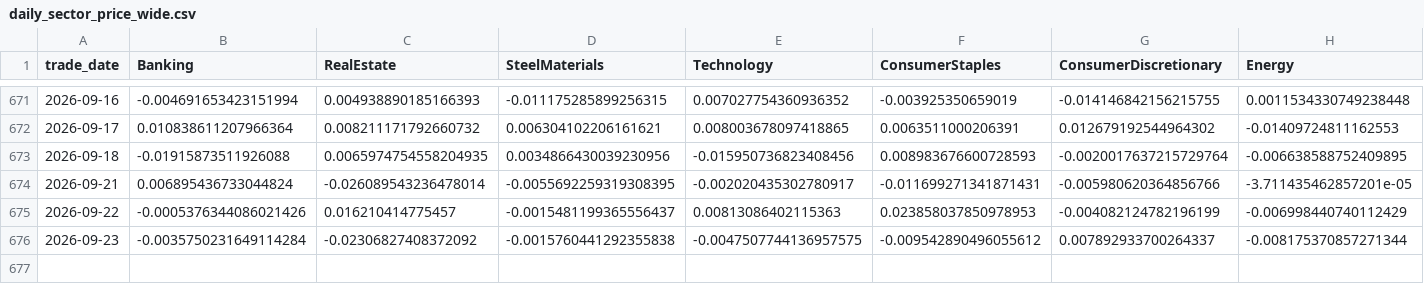
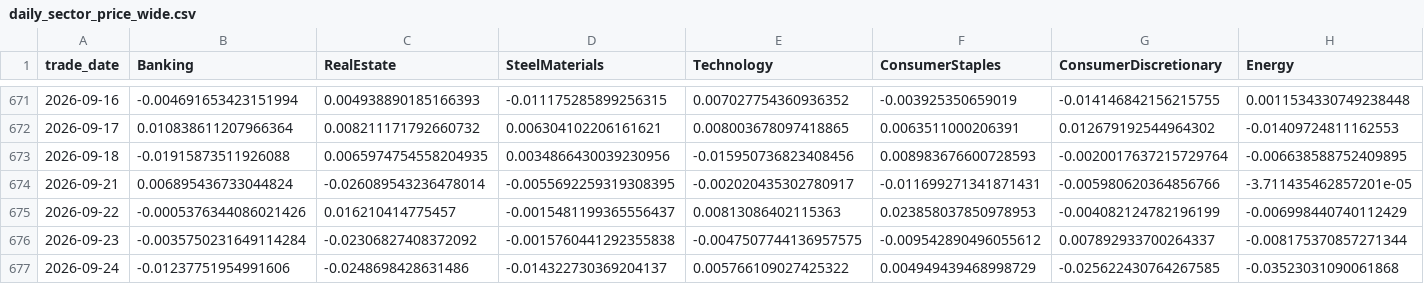
Before and after one commit to mhdtt14/News-driven-stock, a CSV file: VNStock/data/processed/daily_sector_price_wide.csv, drawn as a sheet; only a part is shown, gaps mark what is left out; rows hold the shown columns only; the diff names each change by its address in the sheet, - before the commit and + after, or states it on an @@ line.

```diff
--- a/VNStock/data/processed/daily_sector_price_wide.csv
+++ b/VNStock/data/processed/daily_sector_price_wide.csv
+row 677: 2026-09-24 | -0.01237751954991606 | -0.0248698428631486 | -0.014322730369204137 | 0.005766109027425322 | 0.004949439468998729 | -0.025622430764267585 | -0.03523031090061868
```
Also changed, not shown: VNStock/data/processed/daily_sector_price_long.csv.
